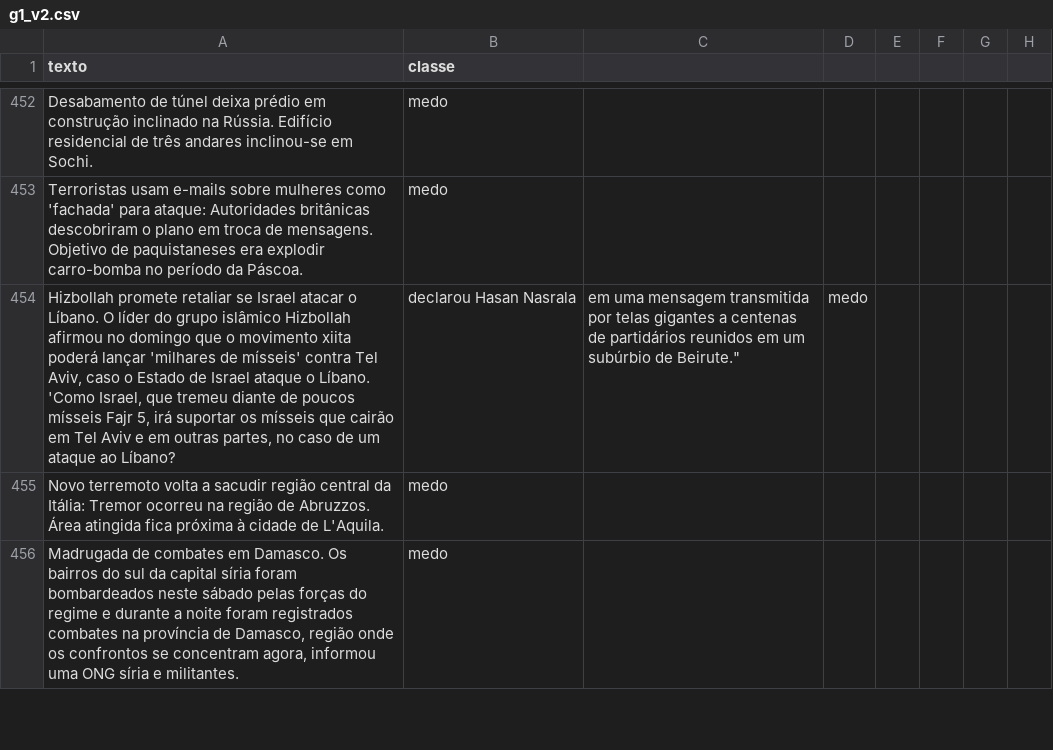
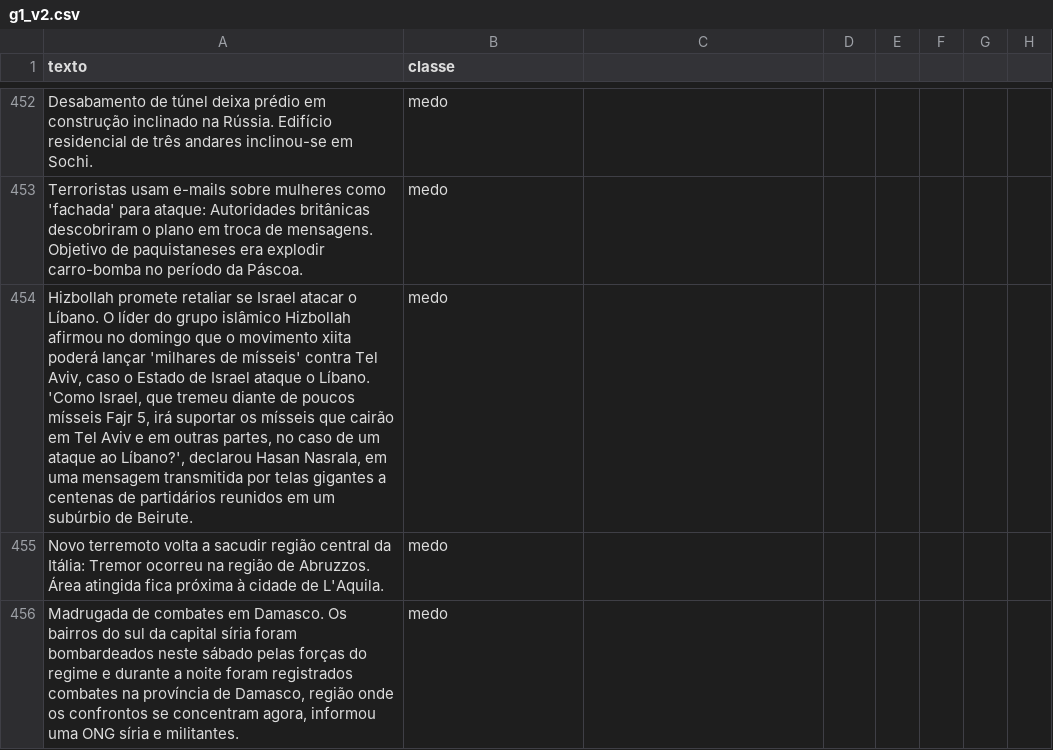
Before and after one commit to romulets/analise-sentimentos-noticias, a CSV file: g1_v2.csv, drawn as a sheet; only a part is shown, gaps mark what is left out; removed rows and columns are numbered as before the commit, all else as after; the diff names each change by its address in the sheet, - before the commit and + after, or states it on an @@ line.

Commit message:
Update g1_v2.csv

```diff
--- a/g1_v2.csv
+++ b/g1_v2.csv
-row 454: Hizbollah promete retaliar se Israel atacar o Líbano. O líder do grupo islâmico Hizbollah afirmou no domingo que o movimento xiita poderá lançar 'milhares de mísseis' contra Tel Aviv, caso o Estado de Israel ataque o Líbano. 'Como Israel, que tremeu diante de poucos mísseis Fajr 5, irá suportar os mísseis que cairão em Tel Aviv e em outras partes, no caso de um ataque ao Líbano? | declarou Hasan Nasrala | em uma mensagem transmitida por telas gigantes a centenas de partidários reunidos em um subúrbio de Beirute." | medo
+row 454: Hizbollah promete retaliar se Israel atacar o Líbano. O líder do grupo islâmico Hizbollah afirmou no domingo que o movimento xiita poderá lançar 'milhares de mísseis' contra Tel Aviv, caso o Estado de Israel ataque o Líbano. 'Como Israel, que tremeu diante de poucos mísseis Fajr 5, irá suportar os mísseis que cairão em Tel Aviv e em outras partes, no caso de um ataque ao Líbano?', declarou Hasan Nasrala, em uma mensagem transmitida por telas gigantes a centenas de partidários reunidos em um subúrbio de Beirute. | medo
```
